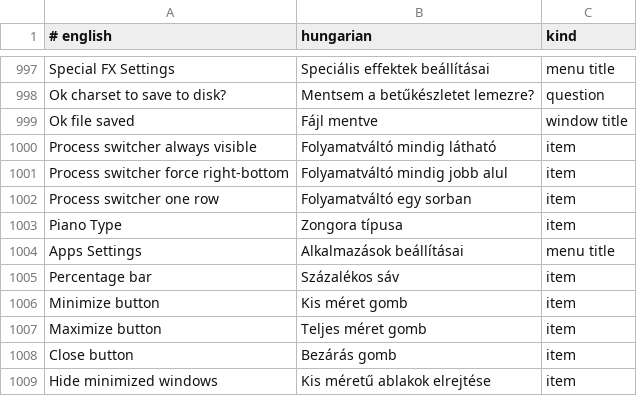
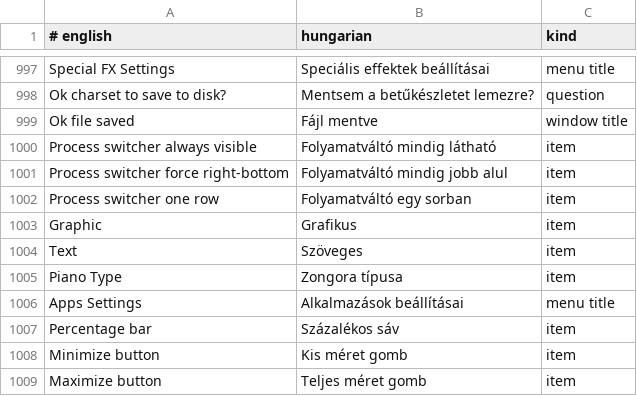
Before and after one commit to Viktor318/zesarux, a TSV file: src/translations/hu.tsv, drawn as a sheet; only a part is shown, gaps mark what is left out; the shorter side is filled out with more unchanged rows; the diff names each change by its address in the sheet, - before the commit and + after, or states it on an @@ line.

```diff
--- a/src/translations/hu.tsv
+++ b/src/translations/hu.tsv
+row 1003: Graphic | Grafikus | item
+row 1004: Text | Szöveges | item
```
Also changed, not shown: 2 other files.
